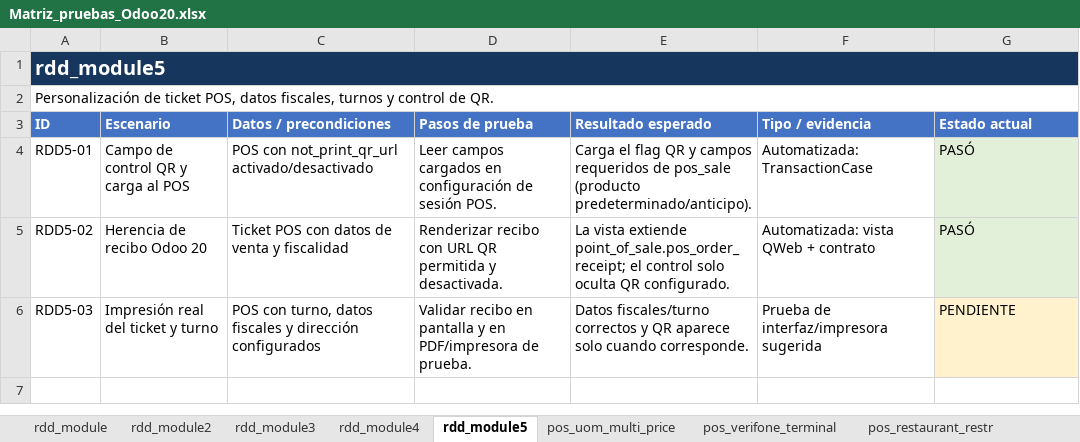
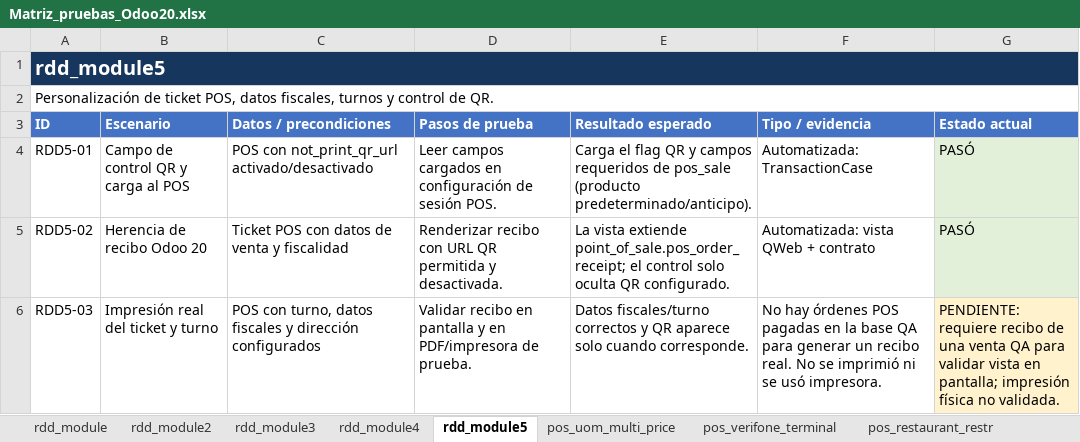
Before and after one commit to erikdavidmr/rddv20, an Excel workbook: Matriz_pruebas_Odoo20.xlsx, sheet rdd_module5, drawn as a sheet; values as stored, in another font and other column widths than the file's, no borders; the diff names each change by its address in the sheet, - before the commit and + after, or states it on an @@ line.

```diff
--- a/Matriz_pruebas_Odoo20.xlsx (sheet rdd_module5)
+++ b/Matriz_pruebas_Odoo20.xlsx (sheet rdd_module5)
-F6 (Tipo / evidencia): Prueba de interfaz/impresora sugerida
+F6 (Tipo / evidencia): No hay órdenes POS pagadas en la base QA para generar un recibo real. No se imprimió ni se usó impresora.
-G6 (Estado actual): PENDIENTE
+G6 (Estado actual): PENDIENTE: requiere recibo de una venta QA para validar vista en pantalla; impresión física no validada.
```
Also changed, not shown: sheet rdd_module, sheet rdd_module3, sheet pos_uom_multi_price, sheet pos_verifone_terminal, sheet pos_restaurant_restr.
